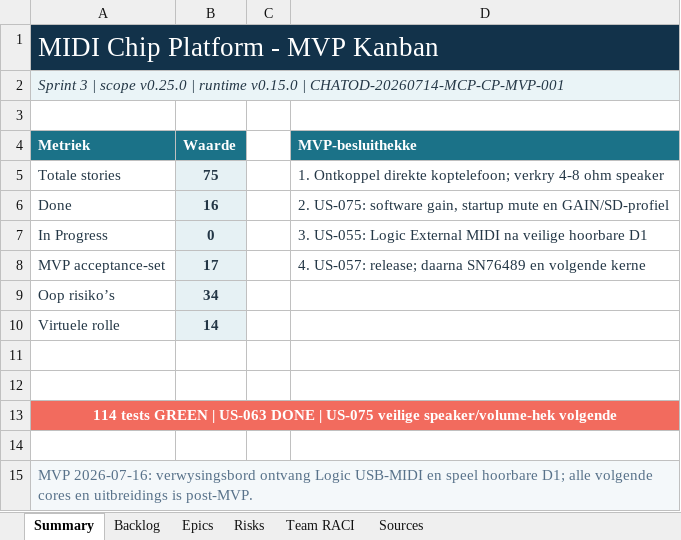
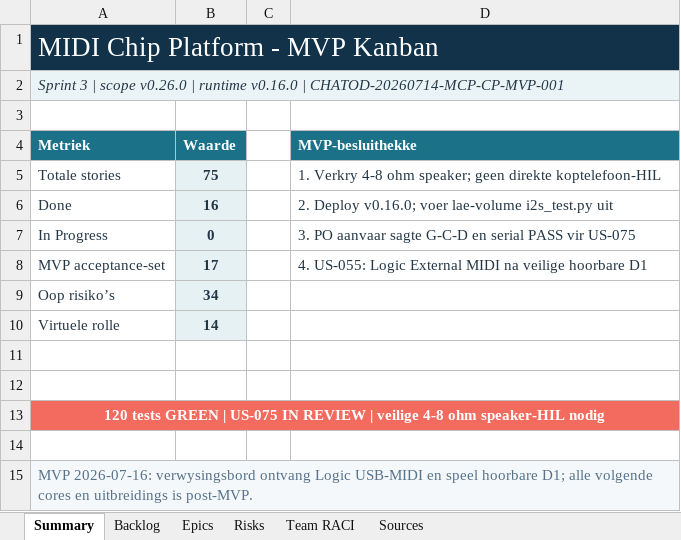
Before and after one commit to pappavis/circuitpython-midi-chip-platform-governance, an Excel workbook: outputs/CHATOD-20260714-MCP-CP-MVP-001/circuitpython_midi_chip_platform_mvp_kanban_v0.1.0.xlsx, sheet Summary, drawn as a sheet; values as stored, in another font and other column widths than the file's, no borders; the diff names each change by its address in the sheet, - before the commit and + after, or states it on an @@ line.

Commit message:
feat(us075): add safe audio output gate

```diff
--- a/outputs/CHATOD-20260714-MCP-CP-MVP-001/circuitpython_midi_chip_platform_mvp_kanban_v0.1.0.xlsx (sheet Summary)
+++ b/outputs/CHATOD-20260714-MCP-CP-MVP-001/circuitpython_midi_chip_platform_mvp_kanban_v0.1.0.xlsx (sheet Summary)
-A2 (Metriek): …| scope v0.25.0 | runtime v0.15.0 | CHATOD-20260714-MCP-CP-MVP-001
+A2 (Metriek): …| scope v0.26.0 | runtime v0.16.0 | CHATOD-20260714-MCP-CP-MVP-001
-D5 (MVP-besluithekke): 1. Ontkoppel direkte koptelefoon; verkry 4-8 ohm speaker
+D5 (MVP-besluithekke): 1. Verkry 4-8 ohm speaker; geen direkte koptelefoon-HIL
-D6 (MVP-besluithekke): 2. US-075: software gain, startup mute en GAIN/SD-profiel
+D6 (MVP-besluithekke): 2. Deploy v0.16.0; voer lae-volume i2s_test.py uit
-D7 (MVP-besluithekke): 3. US-055: Logic External MIDI na veilige hoorbare D1
+D7 (MVP-besluithekke): 3. PO aanvaar sagte G-C-D en serial PASS vir US-075
-D8 (MVP-besluithekke): 4. US-057: release; daarna SN76489 en volgende kerne
+D8 (MVP-besluithekke): 4. US-055: Logic External MIDI na veilige hoorbare D1
-A13 (Metriek): 114 tests GREEN | US-063 DONE | US-075 veilige speaker/volume-hek volgende
+A13 (Metriek): 120 tests GREEN | US-075 IN REVIEW | veilige 4-8 ohm speaker-HIL nodig
```
Also changed, not shown: sheet Backlog, sheet Risks, 26 other files.
